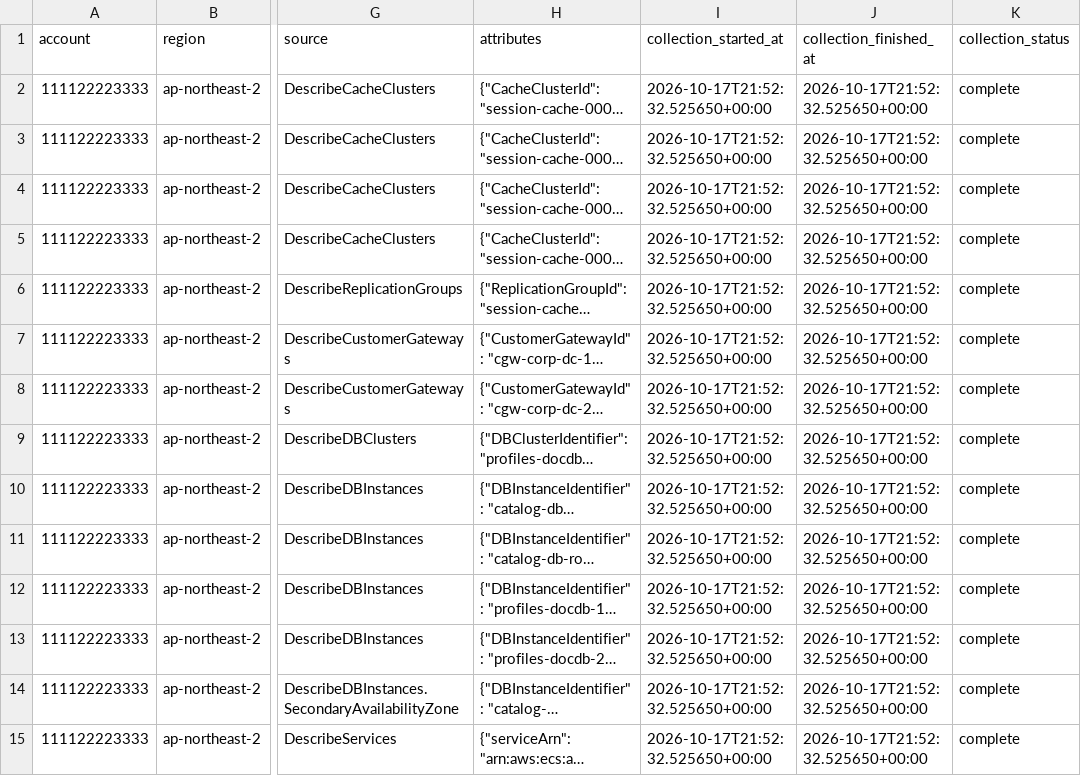
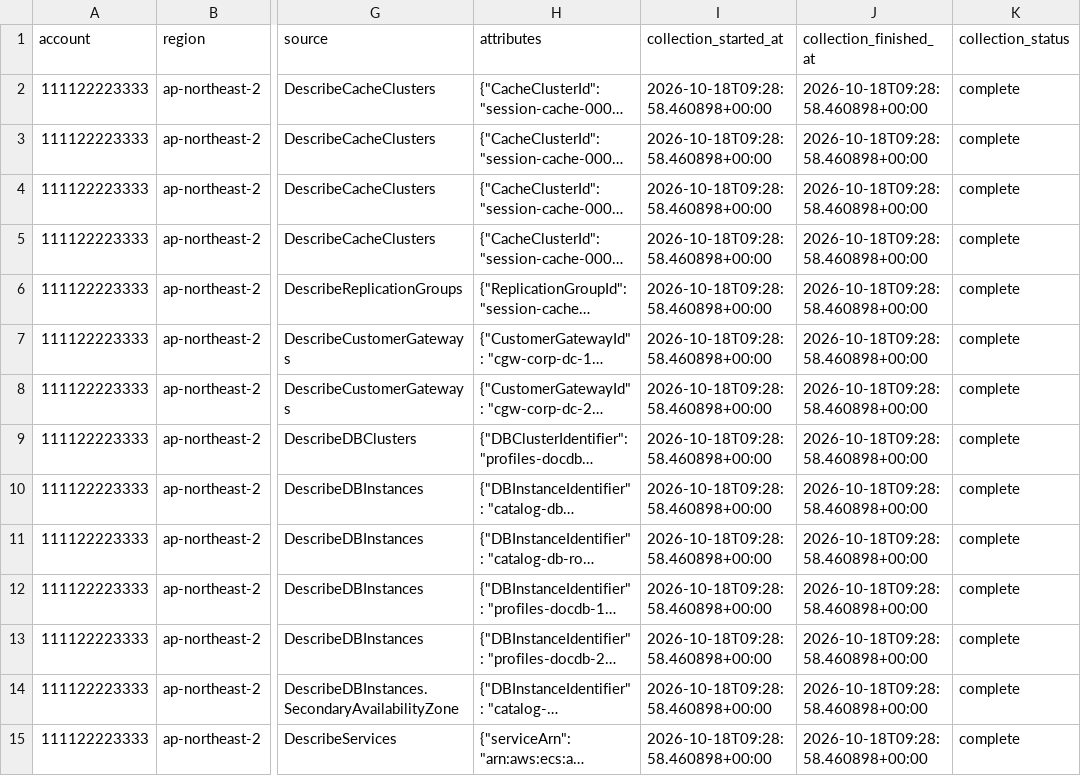
Before and after one commit to men16922/diagram-bot, a CSV file: examples/samples/data-platform/inventory.csv, drawn as a sheet; only a part is shown, gaps mark what is left out; long unchanged cells end in …; the diff covers the shown part only; the diff names each change by its address in the sheet, - before the commit and + after, or states it on an @@ line.

```diff
--- a/examples/samples/data-platform/inventory.csv
+++ b/examples/samples/data-platform/inventory.csv
-I2:I15 (collection_started_at): 2026-10-17T21:52:32.525650+00:00
+I2:I15 (collection_started_at): 2026-10-18T09:28:58.460898+00:00
-J2:J15 (collection_finished_at): 2026-10-17T21:52:32.525650+00:00
+J2:J15 (collection_finished_at): 2026-10-18T09:28:58.460898+00:00
```
Also changed, not shown: 4 added rows and 96 edited cells elsewhere in this file, examples/samples/hybrid/inventory.csv, examples/samples/nlb-alb/inventory.csv, 27 other files.
